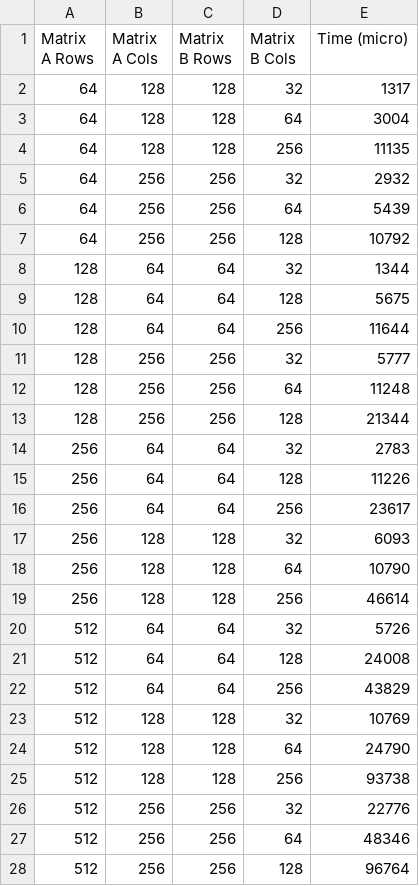
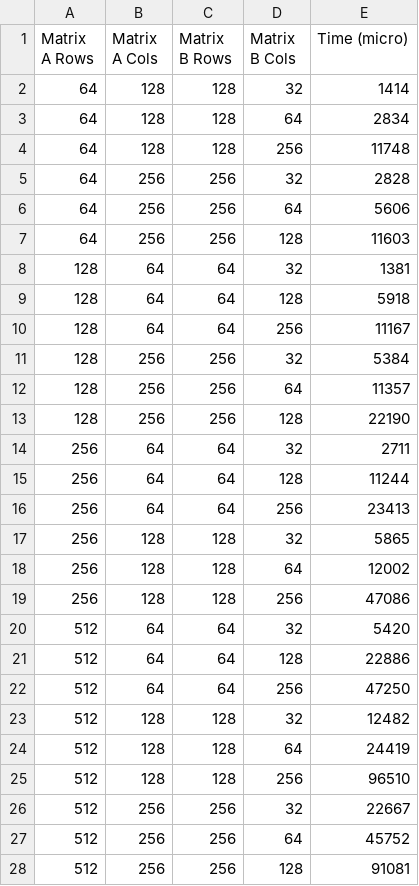
Before and after one commit to GonzaMichea/Algoritmo-y-Complegidad-USM, a CSV file: Multiplicacion_Matrices/CSV_times_M/rectangular_multiplication_times.csv, drawn as a sheet.

```diff
--- a/Multiplicacion_Matrices/CSV_times_M/rectangular_multiplication_times.csv
+++ b/Multiplicacion_Matrices/CSV_times_M/rectangular_multiplication_times.csv
@@ -1,28 +1,28 @@
 Matrix A Rows,Matrix A Cols,Matrix B Rows,Matrix B Cols,Time (micro)
-64,128,128,32,1317
-64,128,128,64,3004
-64,128,128,256,11135
-64,256,256,32,2932
-64,256,256,64,5439
-64,256,256,128,10792
-128,64,64,32,1344
-128,64,64,128,5675
-128,64,64,256,11644
-128,256,256,32,5777
-128,256,256,64,11248
-128,256,256,128,21344
-256,64,64,32,2783
-256,64,64,128,11226
-256,64,64,256,23617
-256,128,128,32,6093
-256,128,128,64,10790
-256,128,128,256,46614
-512,64,64,32,5726
-512,64,64,128,24008
-512,64,64,256,43829
-512,128,128,32,10769
-512,128,128,64,24790
-512,128,128,256,93738
-512,256,256,32,22776
-512,256,256,64,48346
-512,256,256,128,96764
+64,128,128,32,1414
+64,128,128,64,2834
+64,128,128,256,11748
+64,256,256,32,2828
+64,256,256,64,5606
+64,256,256,128,11603
+128,64,64,32,1381
+128,64,64,128,5918
+128,64,64,256,11167
+128,256,256,32,5384
+128,256,256,64,11357
+128,256,256,128,22190
+256,64,64,32,2711
+256,64,64,128,11244
+256,64,64,256,23413
+256,128,128,32,5865
+256,128,128,64,12002
+256,128,128,256,47086
+512,64,64,32,5420
+512,64,64,128,22886
+512,64,64,256,47250
+512,128,128,32,12482
+512,128,128,64,24419
+512,128,128,256,96510
+512,256,256,32,22667
+512,256,256,64,45752
+512,256,256,128,91081
```
Also changed, not shown: Multiplicacion_Matrices/CSV_times_M/square_multiplication_t_times.csv, Multiplicacion_Matrices/CSV_times_M/square_multiplication_times.csv, 40 other files.
